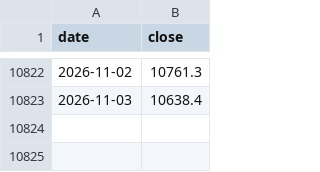
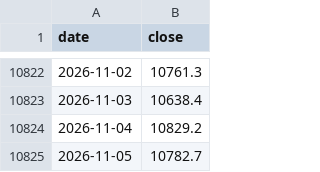
Before and after one commit to LeopoldN/liberalmarkets, a CSV file: data/markets/ftse.csv, drawn as a sheet; only a part is shown, gaps mark what is left out.

```diff
--- a/data/markets/ftse.csv
+++ b/data/markets/ftse.csv
@@ -10823 +10823,3 @@ date,close
 2026-11-03,10638.4
+2026-11-04,10829.2
+2026-11-05,10782.7
```
Also changed, not shown: data/markets/aapl.csv, data/markets/amzn.csv, 49 other files.
